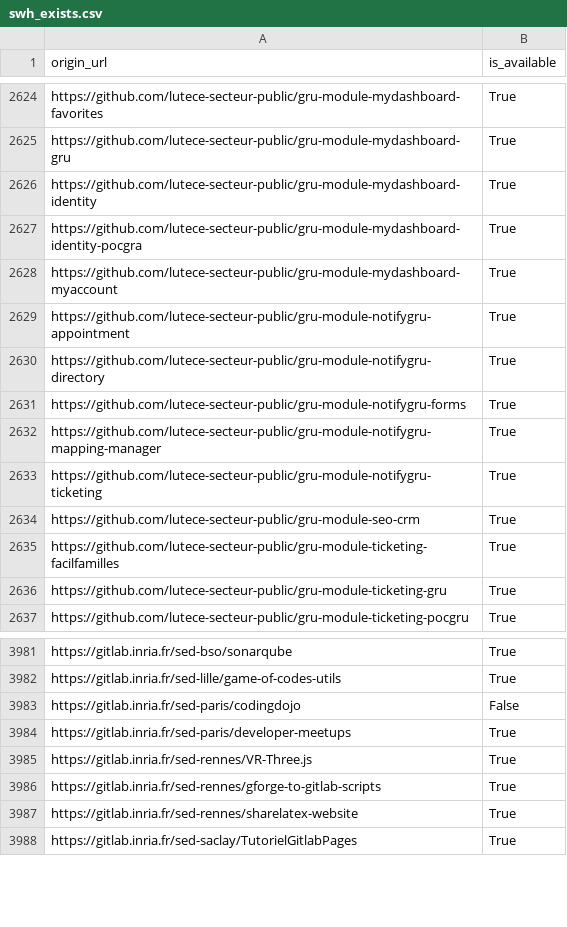
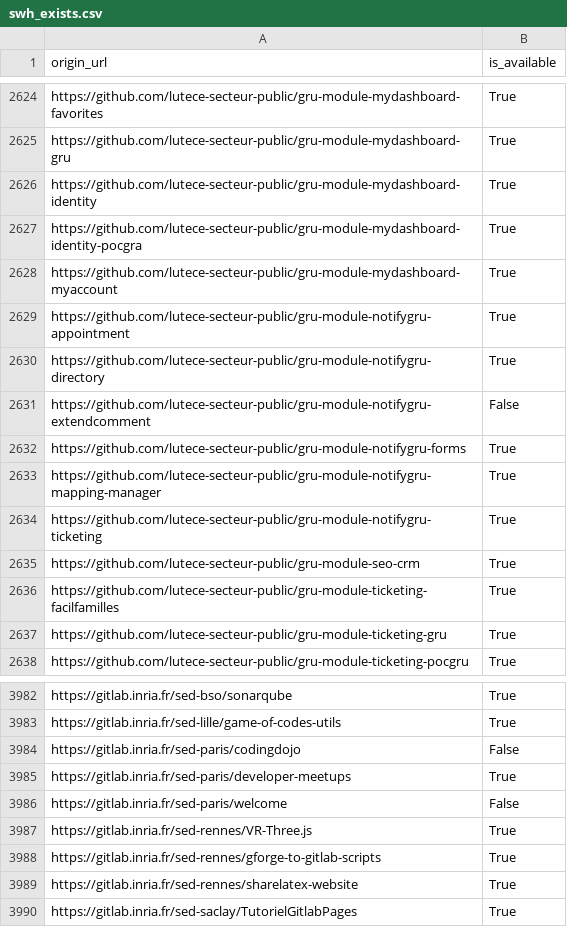
Before and after one commit to etalab/data-codes-sources-fr, a CSV file: data/swh_exists.csv, drawn as a sheet; only a part is shown, gaps mark what is left out; the diff names each change by its address in the sheet, - before the commit and + after, or states it on an @@ line.

Commit message:
New data at 2020-01-28T15:33:08Z [ci skip]

```diff
--- a/data/swh_exists.csv
+++ b/data/swh_exists.csv
+row 2631: https://github.com/lutece-secteur-public/gru-module-notifygru-extendcomment | False
+row 3986: https://gitlab.inria.fr/sed-paris/welcome | False
```
Also changed, not shown: data/organisations/csv/all.csv, 4 other files.
